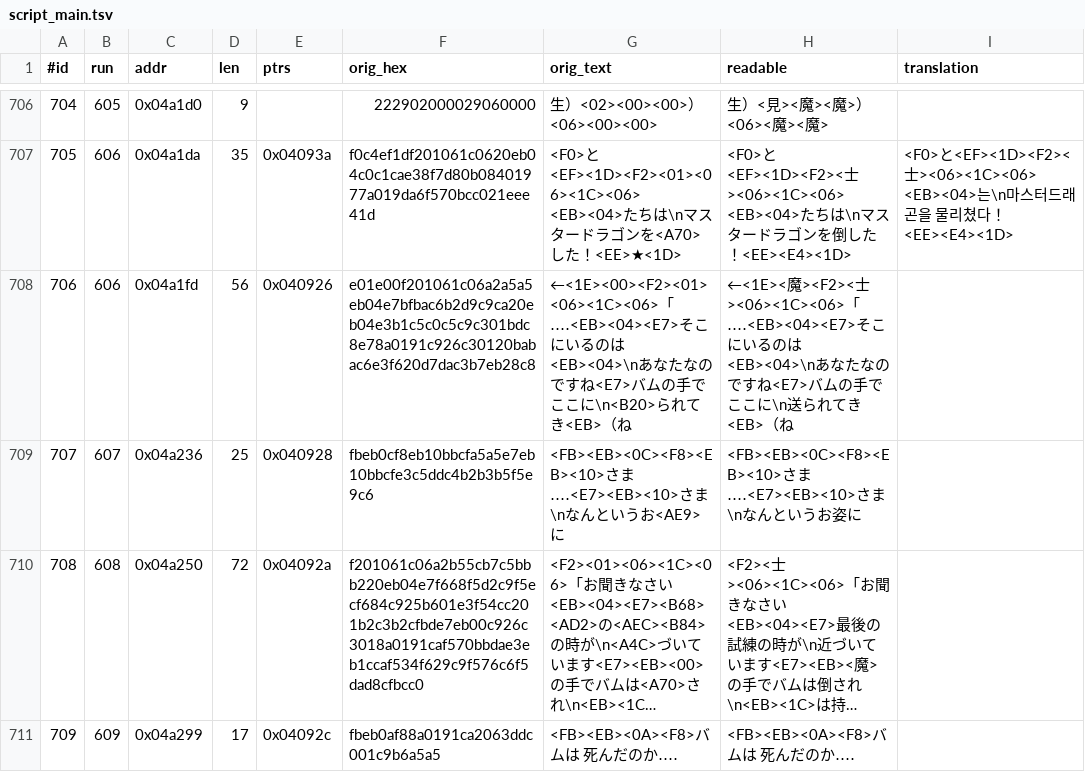
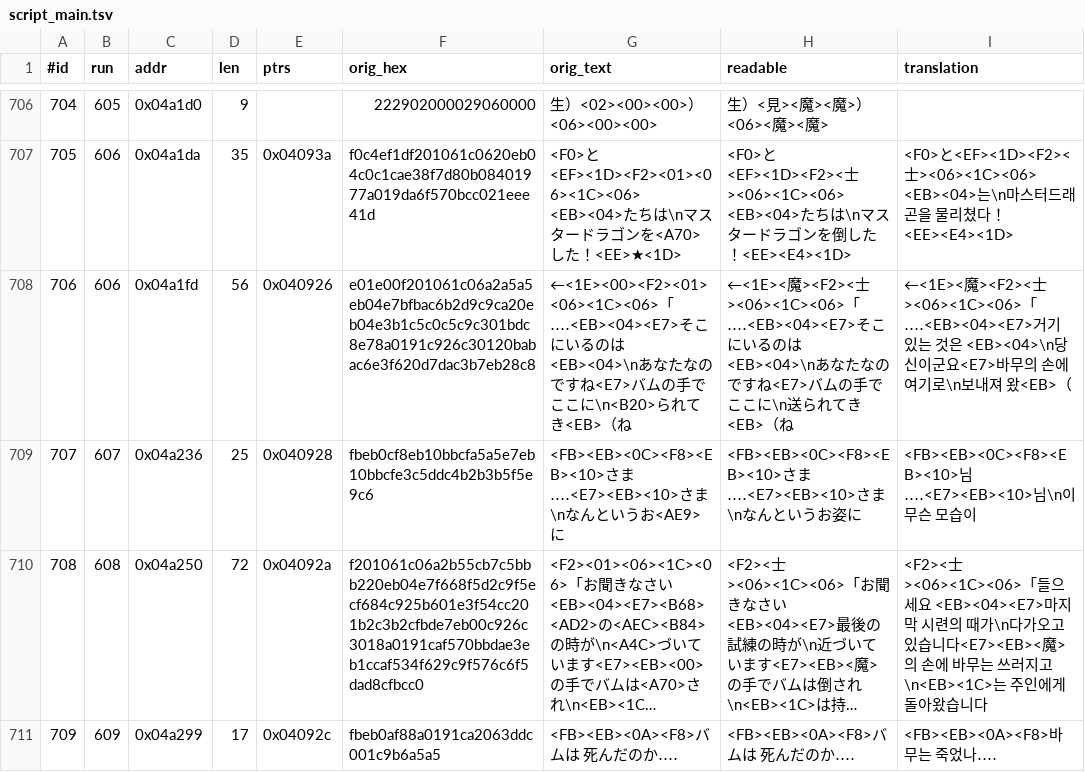
Before and after one commit to stPark-dev/Dark_Half_Korean, a TSV file: darkhalf-kr/script_main.tsv, drawn as a sheet; only a part is shown, gaps mark what is left out; long unchanged cells end in …; the diff covers the shown part only; the diff names each change by its address in the sheet, - before the commit and + after, or states it on an @@ line.

```diff
--- a/darkhalf-kr/script_main.tsv
+++ b/darkhalf-kr/script_main.tsv
-I708 (translation): (empty)
+I708 (translation): ←<1E><魔><F2><士><06><1C><06>「‥‥<EB><04><E7>거기 있는 것은 <EB><04>\n당신이군요<E7>바무의 손에 여기로\n보내져 왔<EB>（
-I709 (translation): (empty)
+I709 (translation): <FB><EB><0C><F8><EB><10>님‥‥<E7><EB><10>님\n이 무슨 모습이
-I710 (translation): (empty)
+I710 (translation): <F2><士><06><1C><06>「들으세요 <EB><04><E7>마지막 시련의 때가\n다가오고 있습니다<E7><EB><魔>의 손에 바무는 쓰러지고\n<EB><1C>는 주인에게 돌아왔습니다
-I711 (translation): (empty)
+I711 (translation): <FB><EB><0A><F8>바무는 죽었나‥‥
```
Also changed, not shown: 8 edited cells elsewhere in this file, 1 other file.
